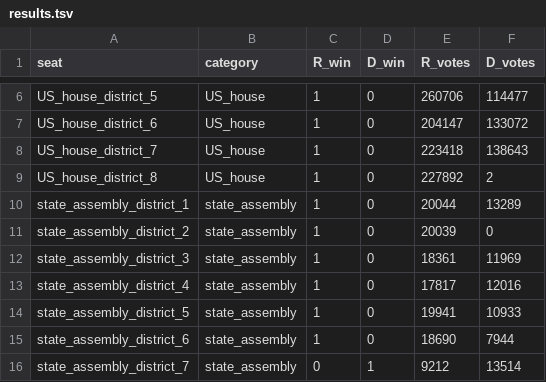
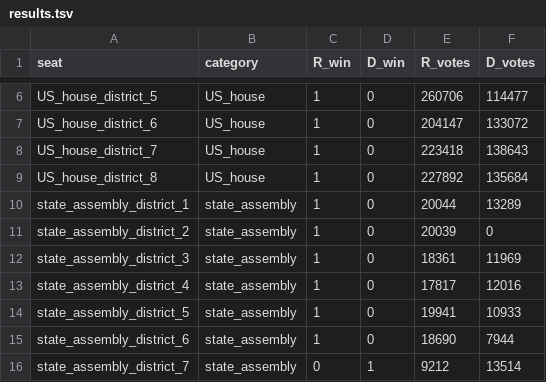
Before and after one commit to jvolkening/wi_gerrymandering, a TSV file: parsed/2016/results.tsv, drawn as a sheet; only a part is shown, gaps mark what is left out.

```diff
--- a/parsed/2016/results.tsv
+++ b/parsed/2016/results.tsv
@@ -8,3 +8,3 @@ US_house_district_6	US_house	1	0	204147	133072
 US_house_district_7	US_house	1	0	223418	138643
-US_house_district_8	US_house	1	0	227892	2
+US_house_district_8	US_house	1	0	227892	135684
 state_assembly_district_1	state_assembly	1	0	20044	13289
```
Also changed, not shown: parsed/2010/results.tsv, parsed/2014/results.tsv, 19 other files.
